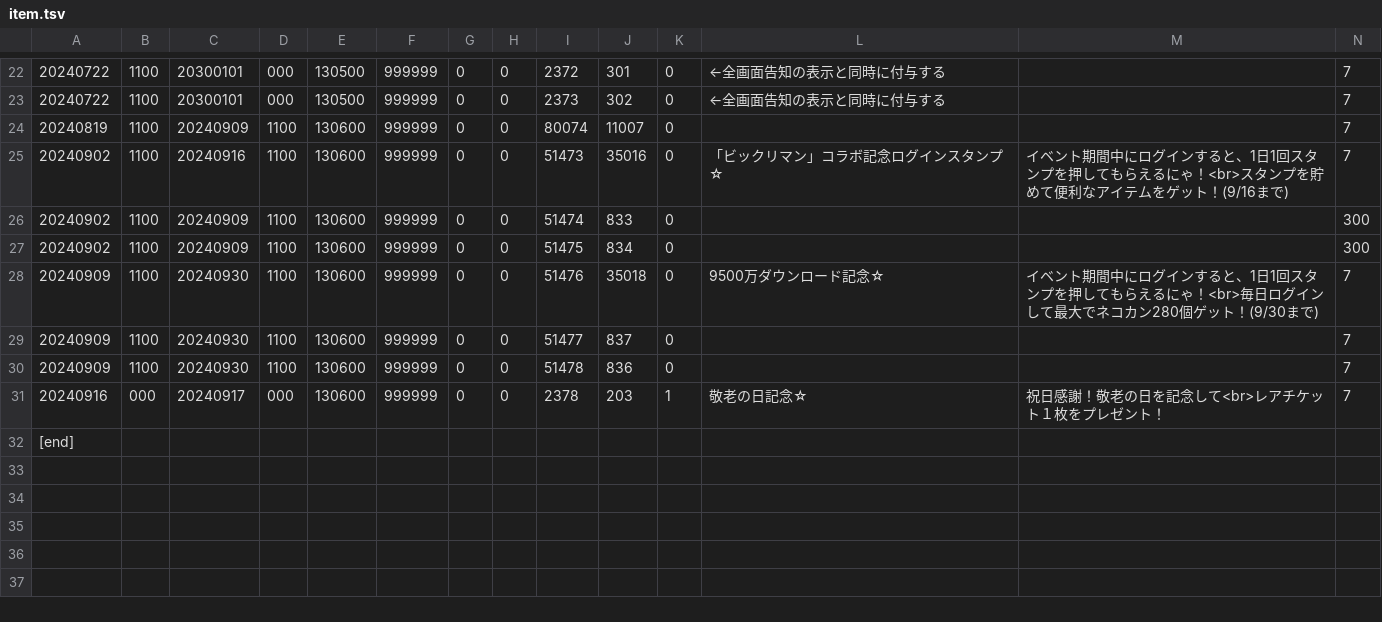
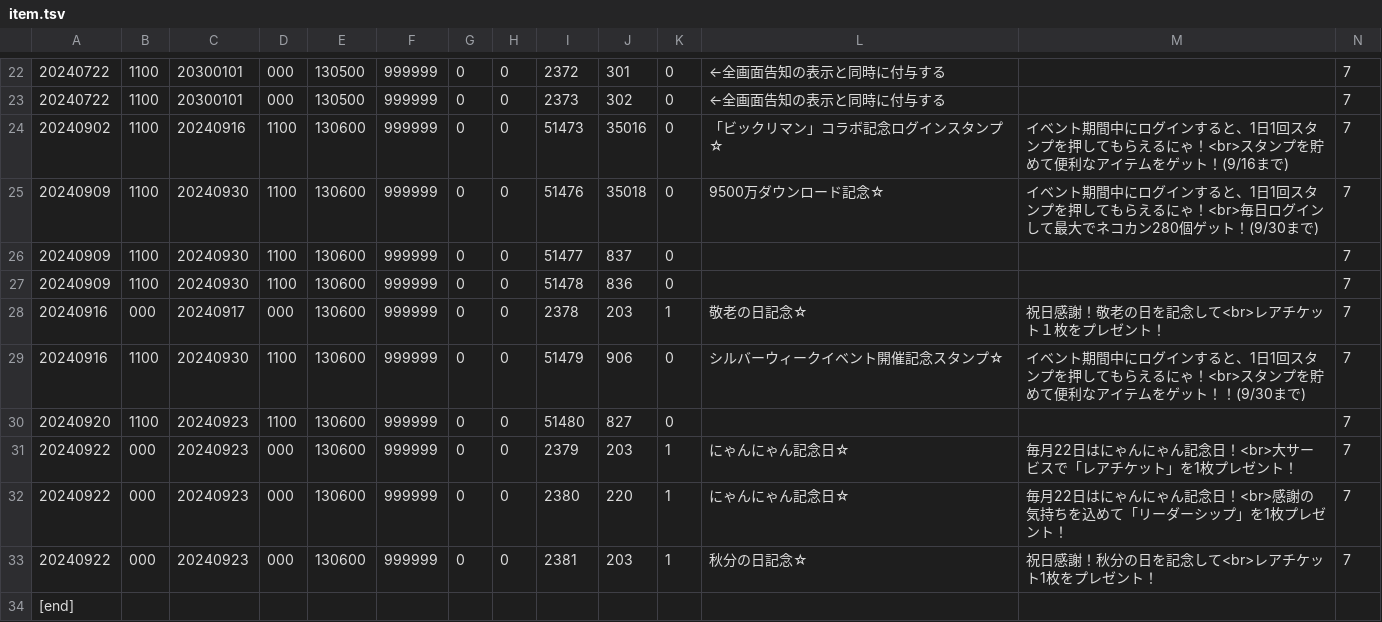
Before and after one commit to yuki111188/yukiEventData, a TSV file: eventfile/item.tsv, drawn as a sheet; only a part is shown, gaps mark what is left out; removed rows and columns are numbered as before the commit, all else as after; rows hold the shown columns only; the diff names each change by its address in the sheet, - before the commit and + after, or states it on an @@ line.

```diff
--- a/eventfile/item.tsv
+++ b/eventfile/item.tsv
-row 24: 20240819 | 1100 | 20240909 | 1100 | 130600 | 999999 | 0 | 0 | 80074 | 11007 | 0 |  |  | 7
-row 26: 20240902 | 1100 | 20240909 | 1100 | 130600 | 999999 | 0 | 0 | 51474 | 833 | 0 |  |  | 300
-row 27: 20240902 | 1100 | 20240909 | 1100 | 130600 | 999999 | 0 | 0 | 51475 | 834 | 0 |  |  | 300
+row 29: 20240916 | 1100 | 20240930 | 1100 | 130600 | 999999 | 0 | 0 | 51479 | 906 | 0 | シルバーウィークイベント開催記念スタンプ☆ | イベント期間中にログインすると、1日1回スタンプを押してもらえるにゃ！<br>スタンプを貯めて便利なアイテムをゲット！！(9/30まで) | 7
+row 30: 20240920 | 1100 | 20240923 | 1100 | 130600 | 999999 | 0 | 0 | 51480 | 827 | 0 |  |  | 7
+row 31: 20240922 | 000 | 20240923 | 000 | 130600 | 999999 | 0 | 0 | 2379 | 203 | 1 | にゃんにゃん記念日☆ | 毎月22日はにゃんにゃん記念日！<br>大サービスで「レアチケット」を1枚プレゼント！ | 7
+row 32: 20240922 | 000 | 20240923 | 000 | 130600 | 999999 | 0 | 0 | 2380 | 220 | 1 | にゃんにゃん記念日☆ | 毎月22日はにゃんにゃん記念日！<br>感謝の気持ちを込めて「リーダーシップ」を1枚プレゼント！ | 7
+row 33: 20240922 | 000 | 20240923 | 000 | 130600 | 999999 | 0 | 0 | 2381 | 203 | 1 | 秋分の日記念☆ | 祝日感謝！秋分の日を記念して<br>レアチケット1枚をプレゼント！ | 7
```
Also changed, not shown: eventfile/gatya.tsv, eventfile/sale.tsv, 1 other file.
